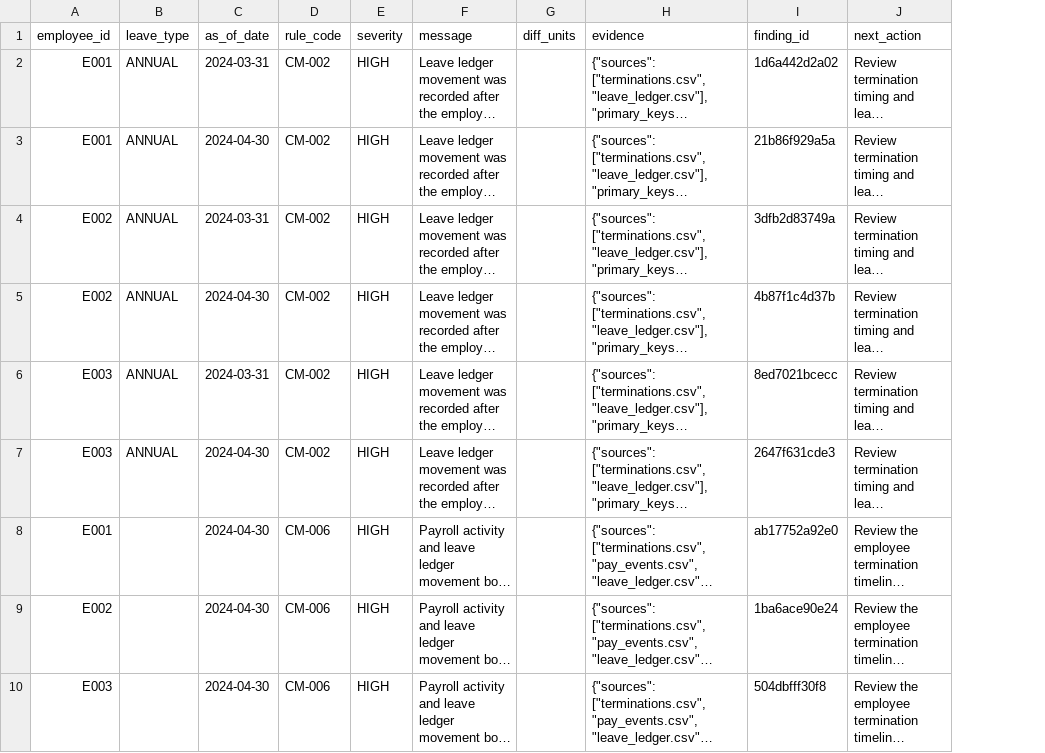
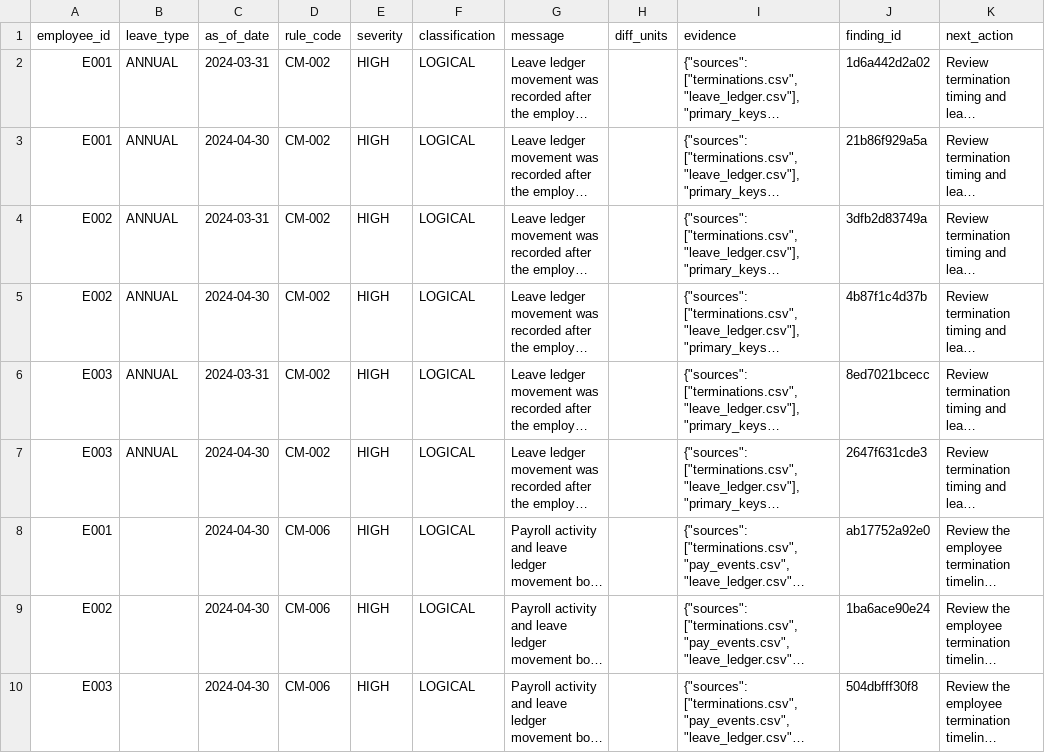
Before and after one commit to dcrops/payroll-diagnostics-engine, a CSV file: data/clients/CLT_KAGGLE_TEST/PILOT_003_2026_04_02/outputs/cross_module_findings.csv, drawn as a sheet; only a part is shown; long unchanged cells end in …; the diff names each change by its address in the sheet, - before the commit and + after, or states it on an @@ line.

Commit message:
Add rule classification to findings and propagate through RKEG outputs for improved interpretability

```diff
--- a/data/clients/CLT_KAGGLE_TEST/PILOT_003_2026_04_02/outputs/cross_module_findings.csv
+++ b/data/clients/CLT_KAGGLE_TEST/PILOT_003_2026_04_02/outputs/cross_module_findings.csv
+column F (classification), rows 2-10: all LOGICAL
```
Also changed, not shown: 41 other files.
